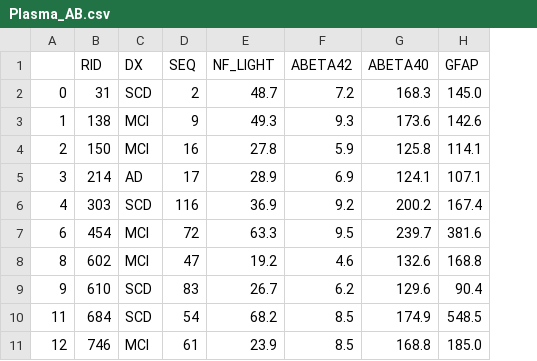
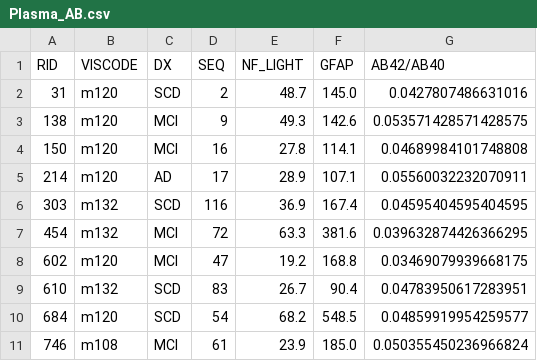
Before and after one commit to danielmakin/NoMoreAlzheimersDisease, a CSV file: Data/ProcessedData/Plasma_AB.csv, drawn as a sheet; only a part is shown; removed rows and columns are numbered as before the commit, all else as after; the diff names each change by its address in the sheet, - before the commit and + after, or states it on an @@ line.

```diff
--- a/Data/ProcessedData/Plasma_AB.csv
+++ b/Data/ProcessedData/Plasma_AB.csv
-column A, rows 2-11: 0 | 1 | 2 | 3 | 4 | 6 | 8 | 9 | 11 | 12
+column B (VISCODE), rows 2-11: m120 | m120 | m120 | m120 | m132 | m132 | m120 | m132 | m120 | m108
-column F (ABETA42), rows 2-11: 7.2 | 9.3 | 5.9 | 6.9 | 9.2 | 9.5 | 4.6 | 6.2 | 8.5 | 8.5
-column G (ABETA40), rows 2-11: 168.3 | 173.6 | 125.8 | 124.1 | 200.2 | 239.7 | 132.6 | 129.6 | 174.9 | 168.8
+column G (AB42/AB40), rows 2-11: 0.0427807486631016 | 0.053571428571428575 | 0.04689984101748808 | 0.05560032232070911 | 0.04595404595404595 | 0.039632874426366295 | 0.03469079939668175 | 0.04783950617283951 | 0.04859919954259577 | 0.050355450236966824
```
Also changed, not shown: Data/ProcessedData/PLASMA_MERGED.csv, 15 other files.
